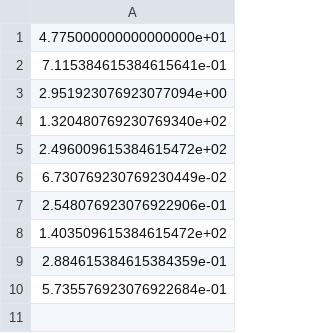
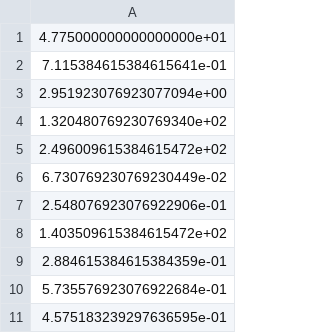
Before and after one commit to cyrilvincent/iot-ai, a CSV file: Python/data/heart/scaler_mean.csv, drawn as a sheet.

```diff
--- a/Python/data/heart/scaler_mean.csv
+++ b/Python/data/heart/scaler_mean.csv
@@ -10 +10,2 @@
 5.735576923076922684e-01
+4.575183239297636595e-01
```
Also changed, not shown: Python/data/heart/scaler_scale.csv, 2 other files.
